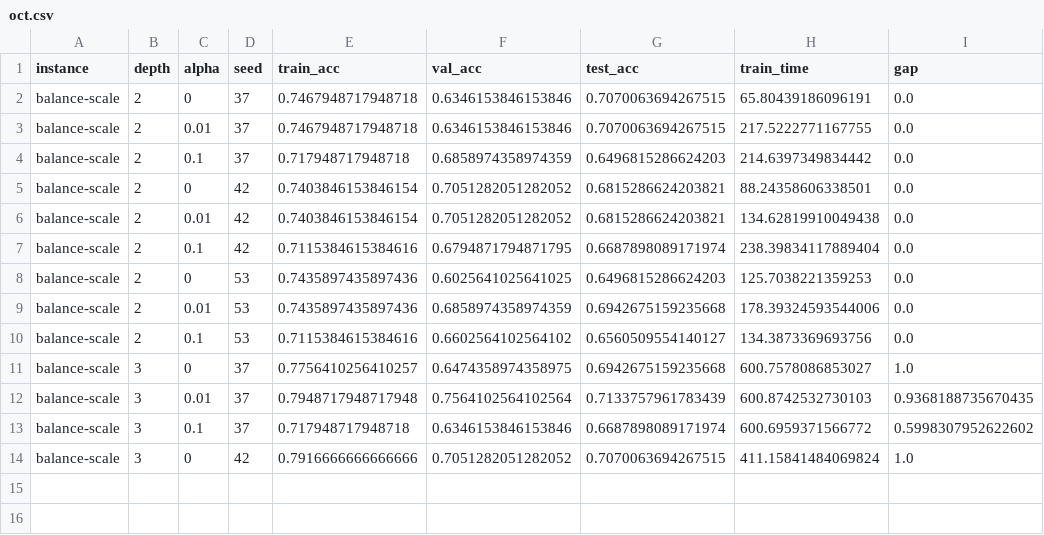
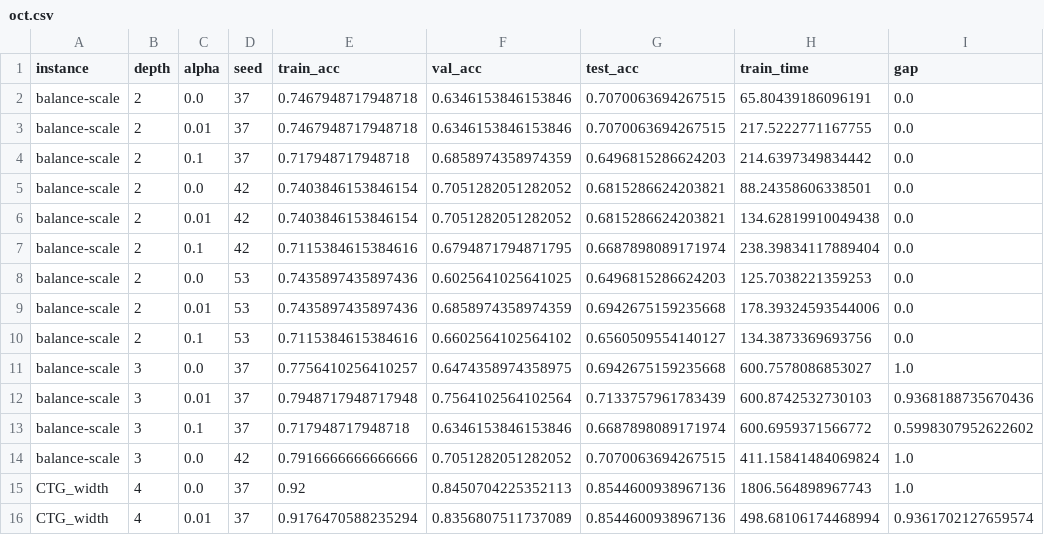
Before and after one commit to junzeye/OCT_vs_NN, a CSV file: res/oct.csv, drawn as a sheet.

```diff
--- a/res/oct.csv
+++ b/res/oct.csv
@@ -1,14 +1,16 @@
 instance,depth,alpha,seed,train_acc,val_acc,test_acc,train_time,gap
-balance-scale,2,0,37,0.7467948717948718,0.6346153846153846,0.7070063694267515,65.80439186096191,0.0
+balance-scale,2,0.0,37,0.7467948717948718,0.6346153846153846,0.7070063694267515,65.80439186096191,0.0
 balance-scale,2,0.01,37,0.7467948717948718,0.6346153846153846,0.7070063694267515,217.5222771167755,0.0
 balance-scale,2,0.1,37,0.717948717948718,0.6858974358974359,0.6496815286624203,214.6397349834442,0.0
-balance-scale,2,0,42,0.7403846153846154,0.7051282051282052,0.6815286624203821,88.24358606338501,0.0
+balance-scale,2,0.0,42,0.7403846153846154,0.7051282051282052,0.6815286624203821,88.24358606338501,0.0
 balance-scale,2,0.01,42,0.7403846153846154,0.7051282051282052,0.6815286624203821,134.62819910049438,0.0
 balance-scale,2,0.1,42,0.7115384615384616,0.6794871794871795,0.6687898089171974,238.39834117889404,0.0
-balance-scale,2,0,53,0.7435897435897436,0.6025641025641025,0.6496815286624203,125.7038221359253,0.0
+balance-scale,2,0.0,53,0.7435897435897436,0.6025641025641025,0.6496815286624203,125.7038221359253,0.0
 balance-scale,2,0.01,53,0.7435897435897436,0.6858974358974359,0.6942675159235668,178.39324593544006,0.0
 balance-scale,2,0.1,53,0.7115384615384616,0.6602564102564102,0.6560509554140127,134.3873369693756,0.0
-balance-scale,3,0,37,0.7756410256410257,0.6474358974358975,0.6942675159235668,600.7578086853027,1.0
-balance-scale,3,0.01,37,0.7948717948717948,0.7564102564102564,0.7133757961783439,600.8742532730103,0.9368188735670435
+balance-scale,3,0.0,37,0.7756410256410257,0.6474358974358975,0.6942675159235668,600.7578086853027,1.0
+balance-scale,3,0.01,37,0.7948717948717948,0.7564102564102564,0.7133757961783439,600.8742532730103,0.9368188735670436
 balance-scale,3,0.1,37,0.717948717948718,0.6346153846153846,0.6687898089171974,600.6959371566772,0.5998307952622602
-balance-scale,3,0,42,0.7916666666666666,0.7051282051282052,0.7070063694267515,411.15841484069824,1.0
+balance-scale,3,0.0,42,0.7916666666666666,0.7051282051282052,0.7070063694267515,411.15841484069824,1.0
+CTG_width,4,0.0,37,0.92,0.8450704225352113,0.8544600938967136,1806.564898967743,1.0
+CTG_width,4,0.01,37,0.9176470588235294,0.8356807511737089,0.8544600938967136,498.68106174468994,0.9361702127659574
```
Also changed, not shown: 2 other files.
